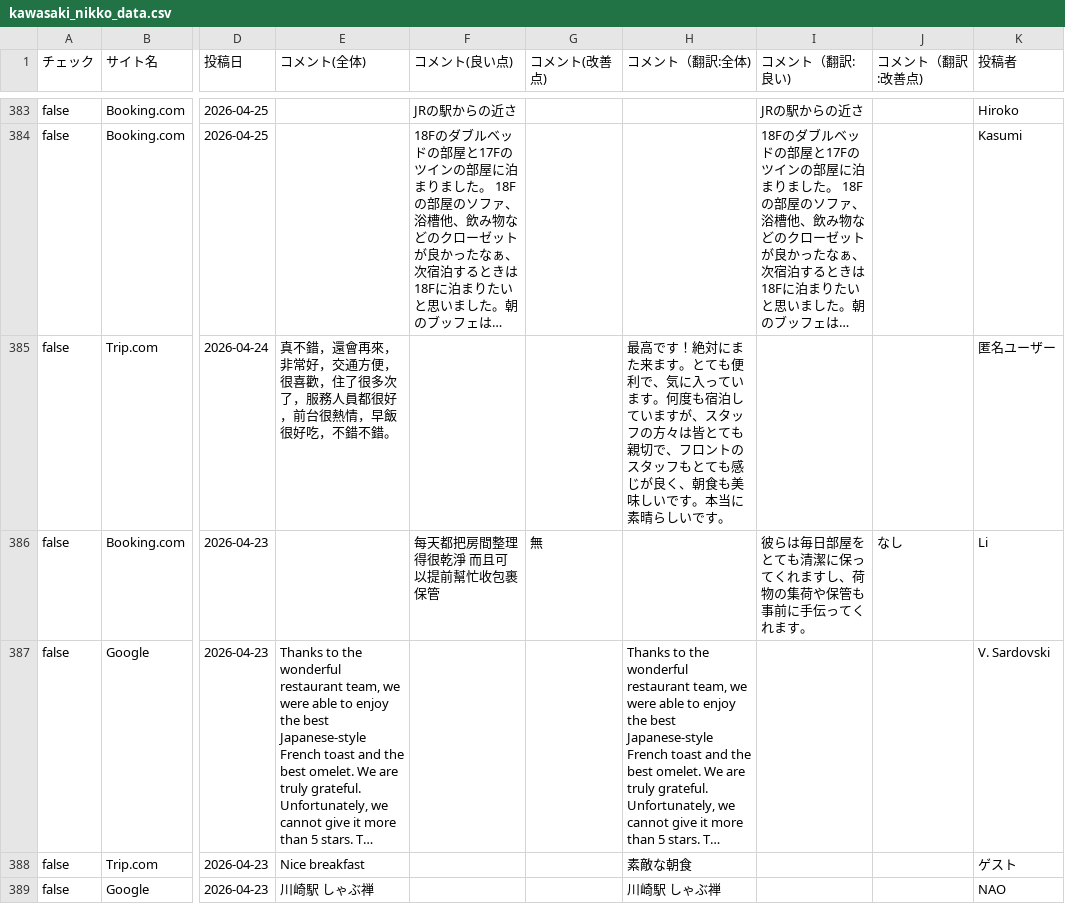
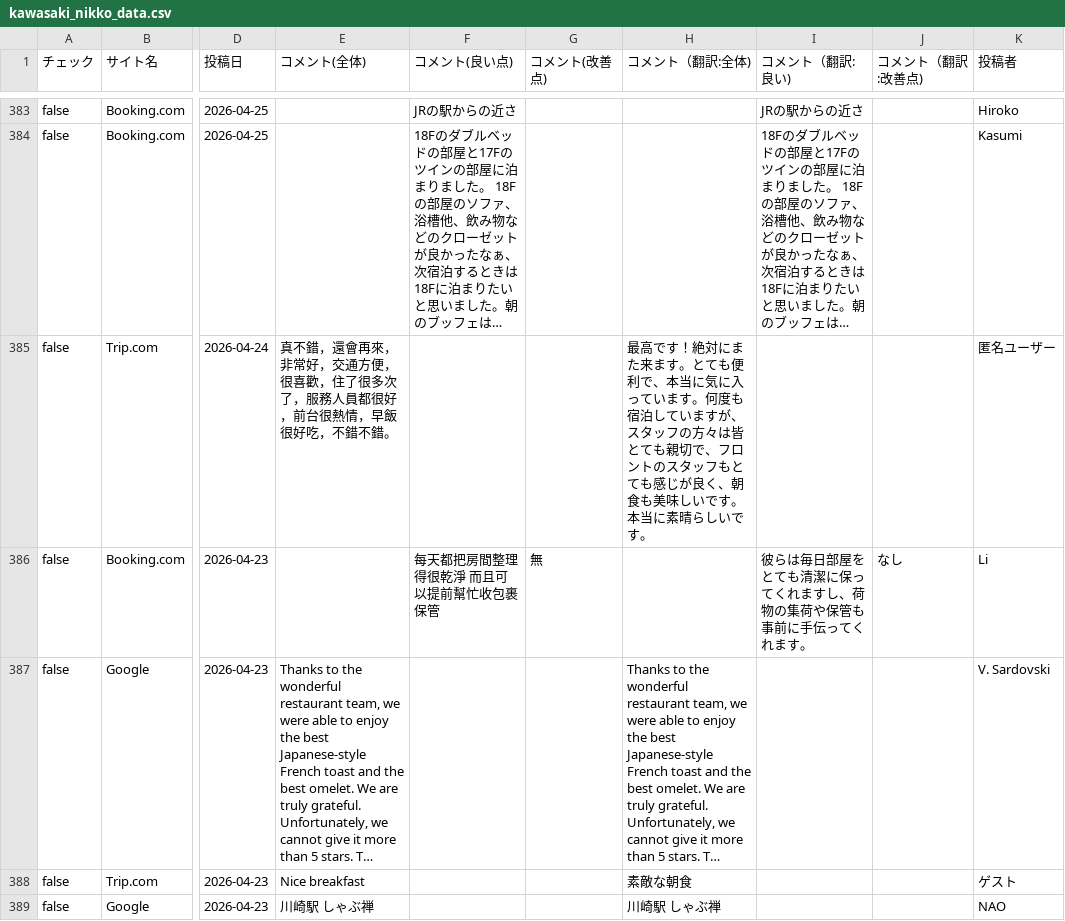
Before and after one commit to TAKAHASHIMITSUGU329/primechange-portal, a CSV file: データ/ホテル口コミデータ/kawasaki_nikko_data.csv, drawn as a sheet; only a part is shown, gaps mark what is left out; long unchanged cells end in …; the diff covers the shown part only; the diff names each change by its address in the sheet, - before the commit and + after, or states it on an @@ line.

```diff
--- a/データ/ホテル口コミデータ/kawasaki_nikko_data.csv
+++ b/データ/ホテル口コミデータ/kawasaki_nikko_data.csv
-H385 (コメント（翻訳:全体)): …便利で、気に入っ…
+H385 (コメント（翻訳:全体)): …便利で、本当に気に入っ…
```
Also changed, not shown: 24 edited cells elsewhere in this file, データ/ホテル口コミデータ/comfort_era_higashikanda_data.csv, データ/ホテル口コミデータ/comfort_hakata_data.csv, 38 other files.
